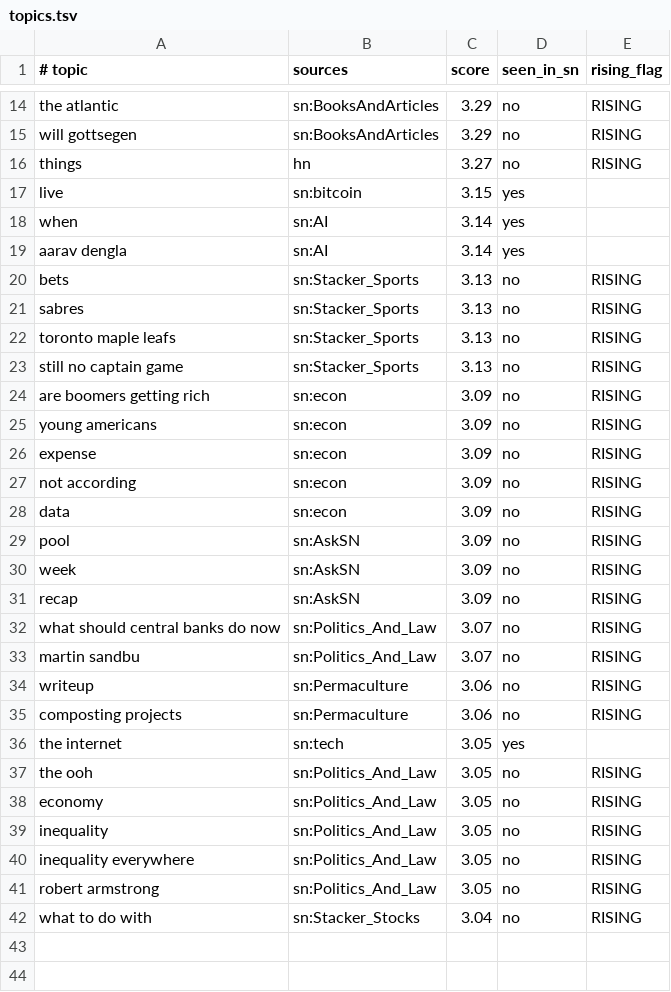
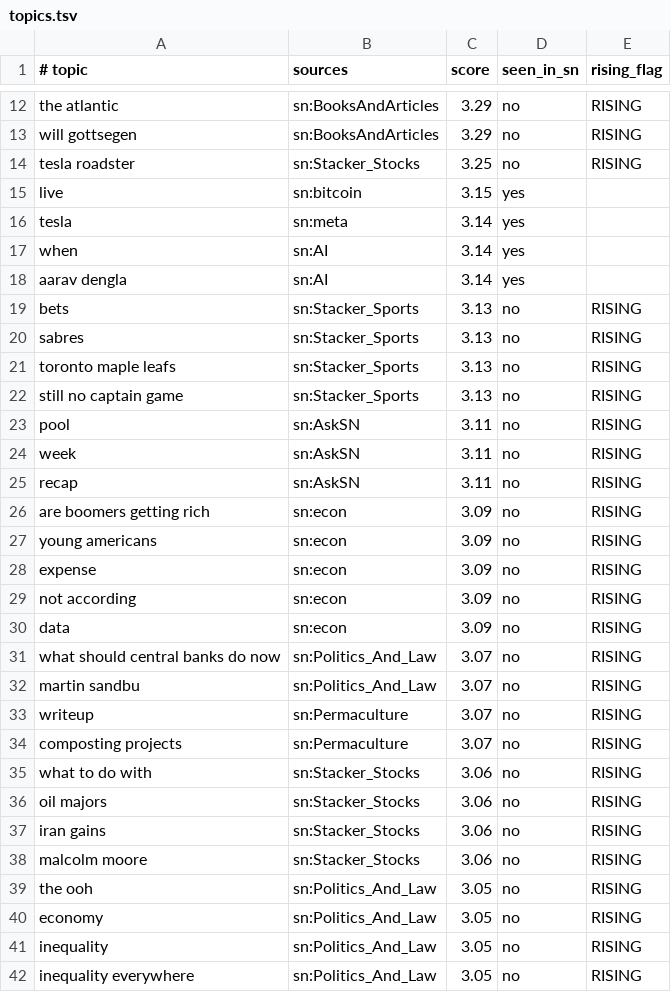
Before and after one commit to TheOnlyXic/sn-monetization-runtime, a TSV file: data/trending/topics.tsv, drawn as a sheet; only a part is shown, gaps mark what is left out; the diff covers the shown part only.

```diff
--- a/data/trending/topics.tsv
+++ b/data/trending/topics.tsv
@@ -15,4 +13,5 @@ the atlantic	sn:BooksAndArticles	3.29	no	RISING
 will gottsegen	sn:BooksAndArticles	3.29	no	RISING
-things	hn	3.27	no	RISING
+tesla roadster	sn:Stacker_Stocks	3.25	no	RISING
 live	sn:bitcoin	3.15	yes	
+tesla	sn:meta	3.14	yes	
 when	sn:AI	3.14	yes	
@@ -23,2 +22,5 @@ toronto maple leafs	sn:Stacker_Sports	3.13	no	RISING
 still no captain game	sn:Stacker_Sports	3.13	no	RISING
+pool	sn:AskSN	3.11	no	RISING
+week	sn:AskSN	3.11	no	RISING
+recap	sn:AskSN	3.11	no	RISING
 are boomers getting rich	sn:econ	3.09	no	RISING
@@ -28,10 +30,10 @@ not according	sn:econ	3.09	no	RISING
 data	sn:econ	3.09	no	RISING
-pool	sn:AskSN	3.09	no	RISING
-week	sn:AskSN	3.09	no	RISING
-recap	sn:AskSN	3.09	no	RISING
 what should central banks do now	sn:Politics_And_Law	3.07	no	RISING
 martin sandbu	sn:Politics_And_Law	3.07	no	RISING
-writeup	sn:Permaculture	3.06	no	RISING
-composting projects	sn:Permaculture	3.06	no	RISING
-the internet	sn:tech	3.05	yes	
+writeup	sn:Permaculture	3.07	no	RISING
+composting projects	sn:Permaculture	3.07	no	RISING
+what to do with	sn:Stacker_Stocks	3.06	no	RISING
+oil majors	sn:Stacker_Stocks	3.06	no	RISING
+iran gains	sn:Stacker_Stocks	3.06	no	RISING
+malcolm moore	sn:Stacker_Stocks	3.06	no	RISING
 the ooh	sn:Politics_And_Law	3.05	no	RISING
@@ -40,3 +42 @@ inequality	sn:Politics_And_Law	3.05	no	RISING
 inequality everywhere	sn:Politics_And_Law	3.05	no	RISING
-robert armstrong	sn:Politics_And_Law	3.05	no	RISING
-what to do with	sn:Stacker_Stocks	3.04	no	RISING
```
Also changed, not shown: 2 removed rows and 1 edited cell elsewhere in this file.
